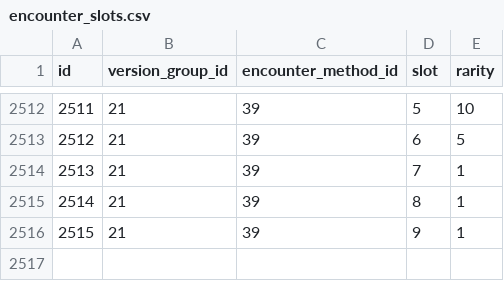
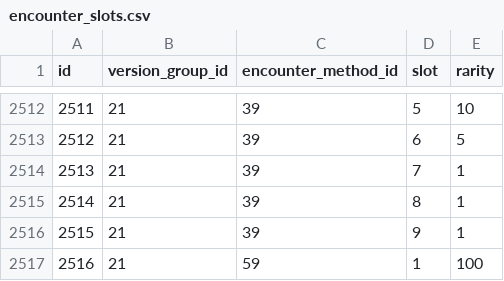
Before and after one commit to PokeAPI/pokeapi, a CSV file: data/v2/csv/encounter_slots.csv, drawn as a sheet; only a part is shown, gaps mark what is left out; the diff names each change by its address in the sheet, - before the commit and + after, or states it on an @@ line.

```diff
--- a/data/v2/csv/encounter_slots.csv
+++ b/data/v2/csv/encounter_slots.csv
+row 2517: 2516 | 21 | 59 | 1 | 100
```
Also changed, not shown: data/v2/csv/encounter_condition_value_map.csv, data/v2/csv/encounter_method_prose.csv, 2 other files.
